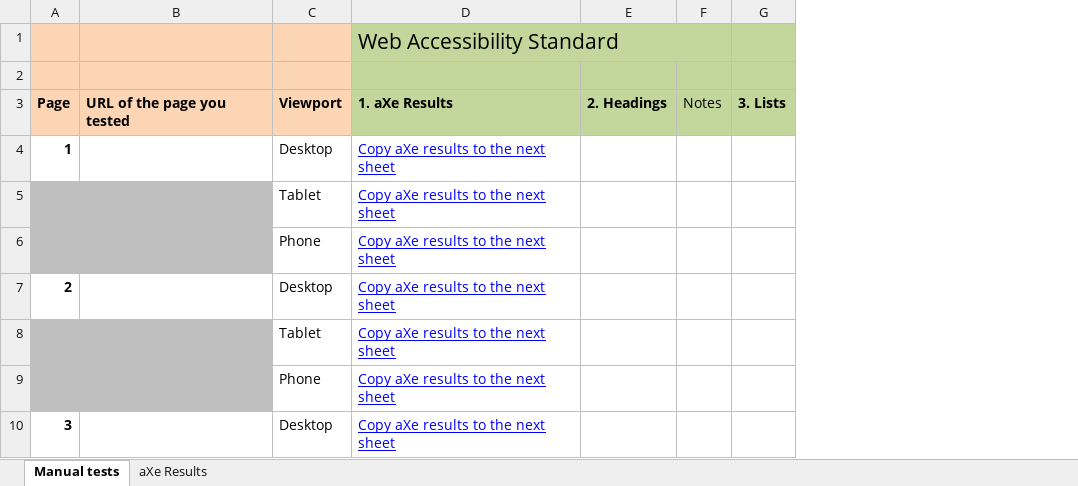
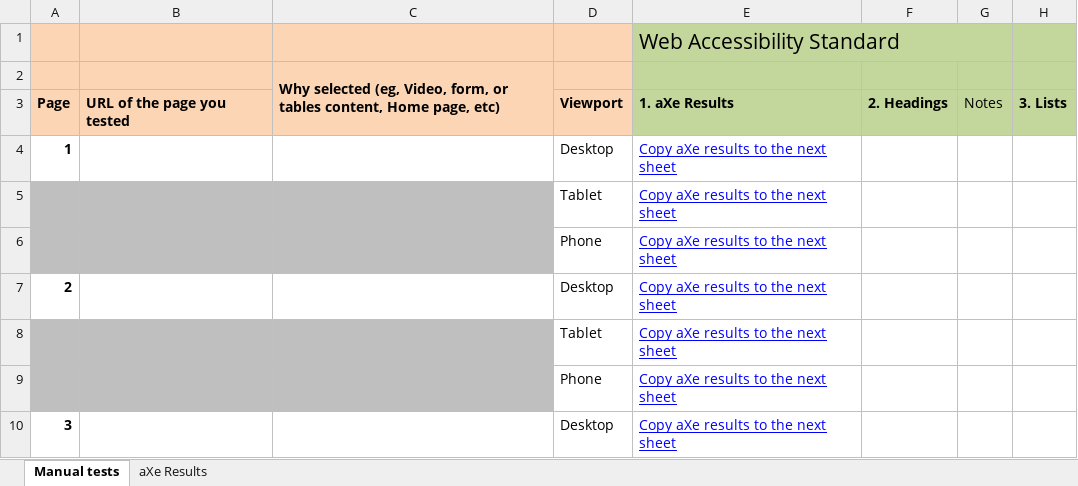
Before and after one commit to GOVTNZ/web-standards, an Excel workbook: guidance/assessment/2017-ws-self-assessment-results.xlsx, sheet Manual tests, drawn as a sheet; only a part is shown; values as stored, in another font and other column widths than the file's, no borders; the diff names each change by its address in the sheet, - before the commit and + after, or states it on an @@ line.

Commit message:
update spreadsheet

```diff
--- a/guidance/assessment/2017-ws-self-assessment-results.xlsx (sheet Manual tests)
+++ b/guidance/assessment/2017-ws-self-assessment-results.xlsx (sheet Manual tests)
+column C, row 2: Why selected (eg, Video, form, or tables content, Home page, etc)
```
Also changed, not shown: formulas that keep their value.
